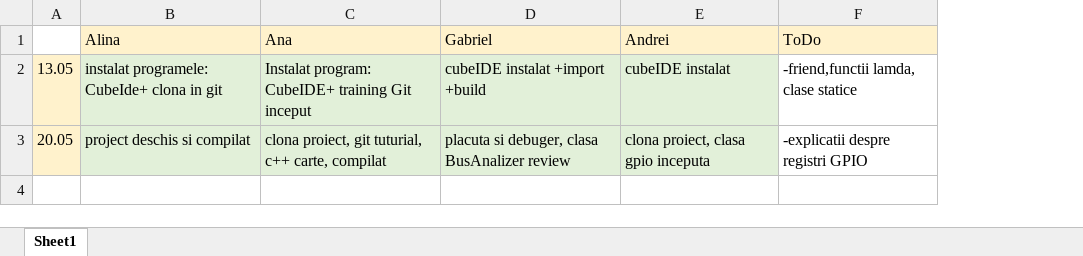
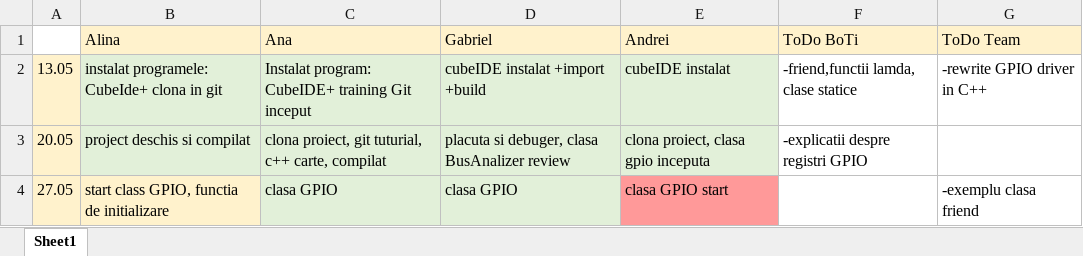
Before and after one commit to bogdan-tirzioru/BusAnalizer, an Excel workbook: tracking/Tracking.xlsx, sheet Sheet1, drawn as a sheet; values as stored, in another font and other column widths than the file's, no borders; the diff names each change by its address in the sheet, - before the commit and + after, or states it on an @@ line.

Commit message:
tracking table and exmple with friend

```diff
--- a/tracking/Tracking.xlsx (sheet Sheet1)
+++ b/tracking/Tracking.xlsx (sheet Sheet1)
+column G (ToDo Team), row 2: -rewrite GPIO driver in C++
-F1: ToDo
+F1: ToDo BoTi
+row 4: 27.05 | start class GPIO, functia de initializare | clasa GPIO | clasa GPIO | clasa GPIO start |  | -exemplu clasa friend
```
Also changed, not shown: 9 other files.
